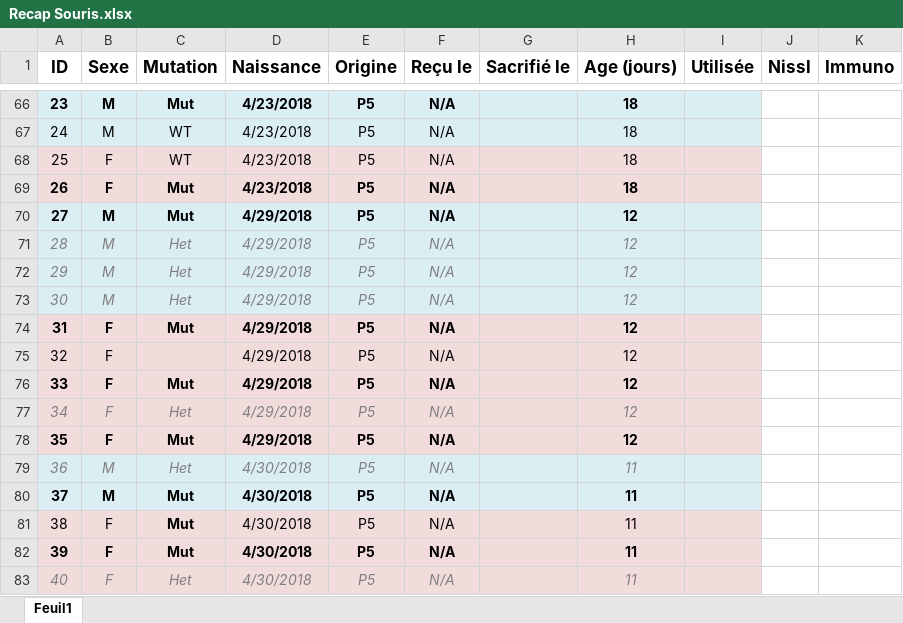
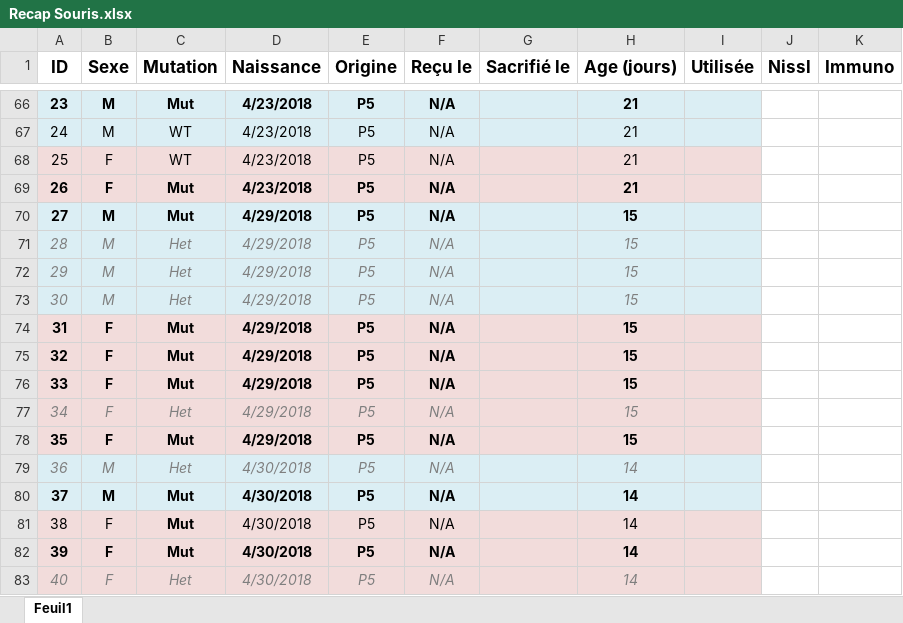
Before and after one commit to FlorentKl/rapport-m2, an Excel workbook: Recap Souris.xlsx, sheet Feuil1, drawn as a sheet; only a part is shown, gaps mark what is left out; values as stored, in another font and other column widths than the file's, no borders; conditional formats not drawn; the diff covers the shown part only; the diff names each change by its address in the sheet, - before the commit and + after, or states it on an @@ line.

```diff
--- a/Recap Souris.xlsx (sheet Feuil1)
+++ b/Recap Souris.xlsx (sheet Feuil1)
-H66:H69 (Age (jours)): 18
+H66:H69 (Age (jours)): 21
-H70:H78 (Age (jours)): 12
+H70:H78 (Age (jours)): 15
-A75:B75 bold: off
+A75:B75 bold: on
-C75 (Mutation): (empty)
+C75 (Mutation): Mut
-D75:F75 bold: off
+D75:F75 bold: on
-H75 bold: off
+H75 bold: on
-H79:H83 (Age (jours)): 11
+H79:H83 (Age (jours)): 14
```
Also changed, not shown: 36 edited cells elsewhere in this sheet, 7 other files.
